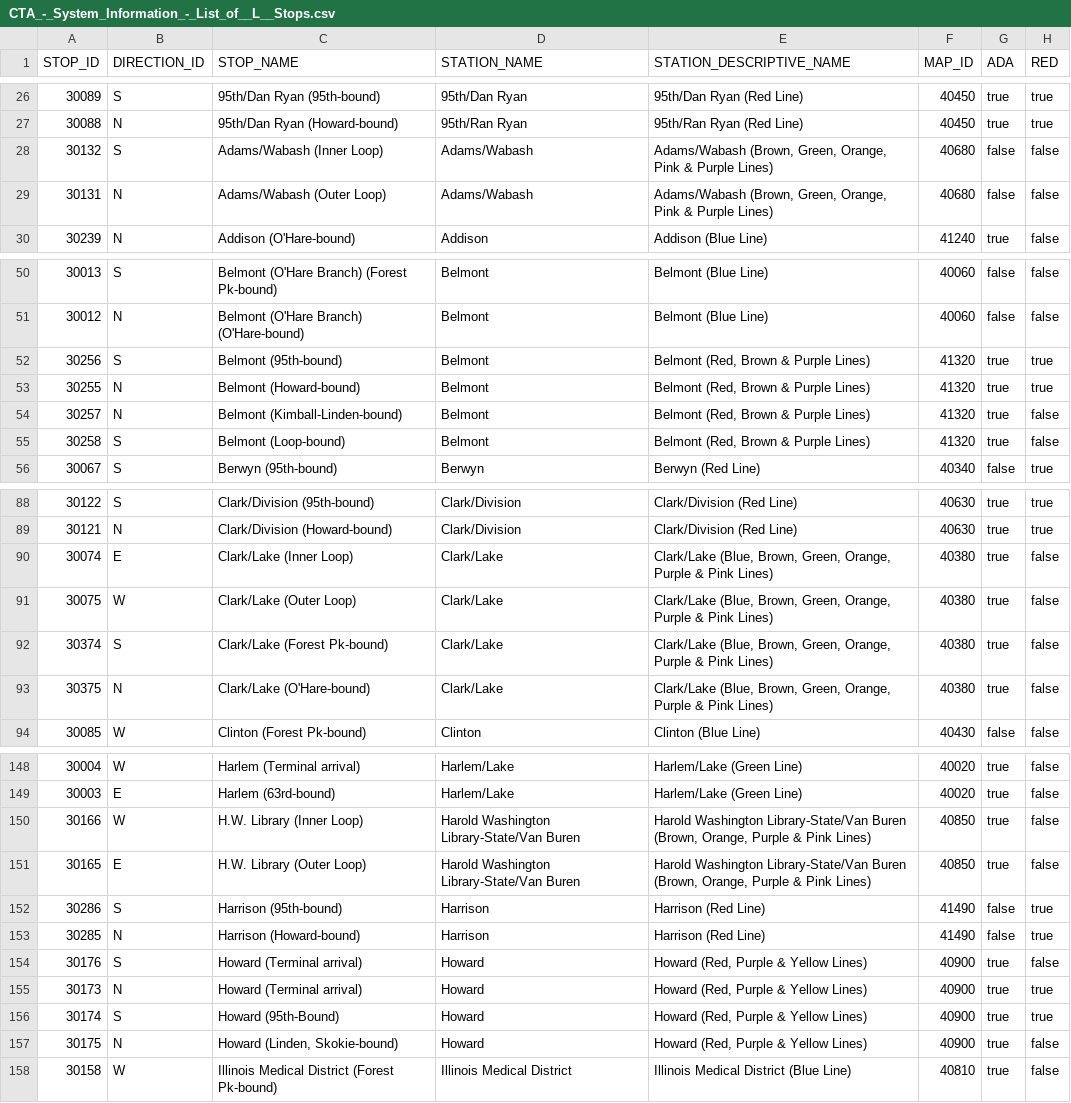
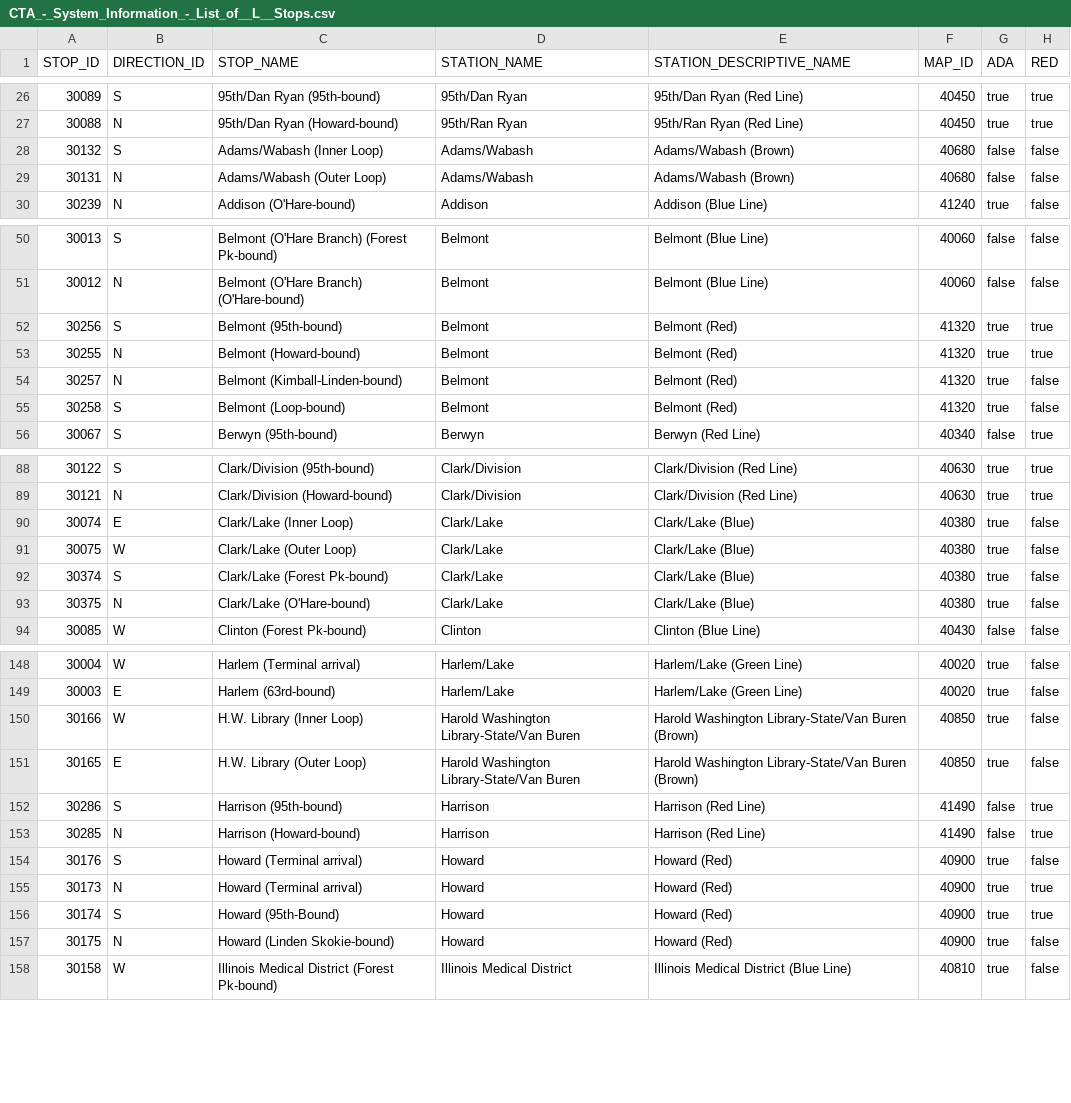
Before and after one commit to malcolm5858/TAFED, a CSV file: PythonServer/CTA_-_System_Information_-_List_of__L__Stops.csv, drawn as a sheet; only a part is shown, gaps mark what is left out; the diff covers the shown part only; the diff names each change by its address in the sheet, - before the commit and + after, or states it on an @@ line.

```diff
--- a/PythonServer/CTA_-_System_Information_-_List_of__L__Stops.csv
+++ b/PythonServer/CTA_-_System_Information_-_List_of__L__Stops.csv
-E28:E29 (STATION_DESCRIPTIVE_NAME): Adams/Wabash (Brown, Green, Orange, Pink & Purple Lines)
+E28:E29 (STATION_DESCRIPTIVE_NAME): Adams/Wabash (Brown)
-E52:E55 (STATION_DESCRIPTIVE_NAME): Belmont (Red, Brown & Purple Lines)
+E52:E55 (STATION_DESCRIPTIVE_NAME): Belmont (Red)
-E90:E93 (STATION_DESCRIPTIVE_NAME): Clark/Lake (Blue, Brown, Green, Orange, Purple & Pink Lines)
+E90:E93 (STATION_DESCRIPTIVE_NAME): Clark/Lake (Blue)
-E150:E151 (STATION_DESCRIPTIVE_NAME): …Library-State/Van Buren (Brown, Orange, Purple & Pink Lines)
+E150:E151 (STATION_DESCRIPTIVE_NAME): …Library-State/Van Buren (Brown)
-E154:E157 (STATION_DESCRIPTIVE_NAME): Howard (Red, Purple & Yellow Lines)
+E154:E157 (STATION_DESCRIPTIVE_NAME): Howard (Red)
-C157 (STOP_NAME): Howard (Linden, Skokie-bound)
+C157 (STOP_NAME): Howard (Linden Skokie-bound)
```
Also changed, not shown: 19 edited cells elsewhere in this file, 1 other file.
